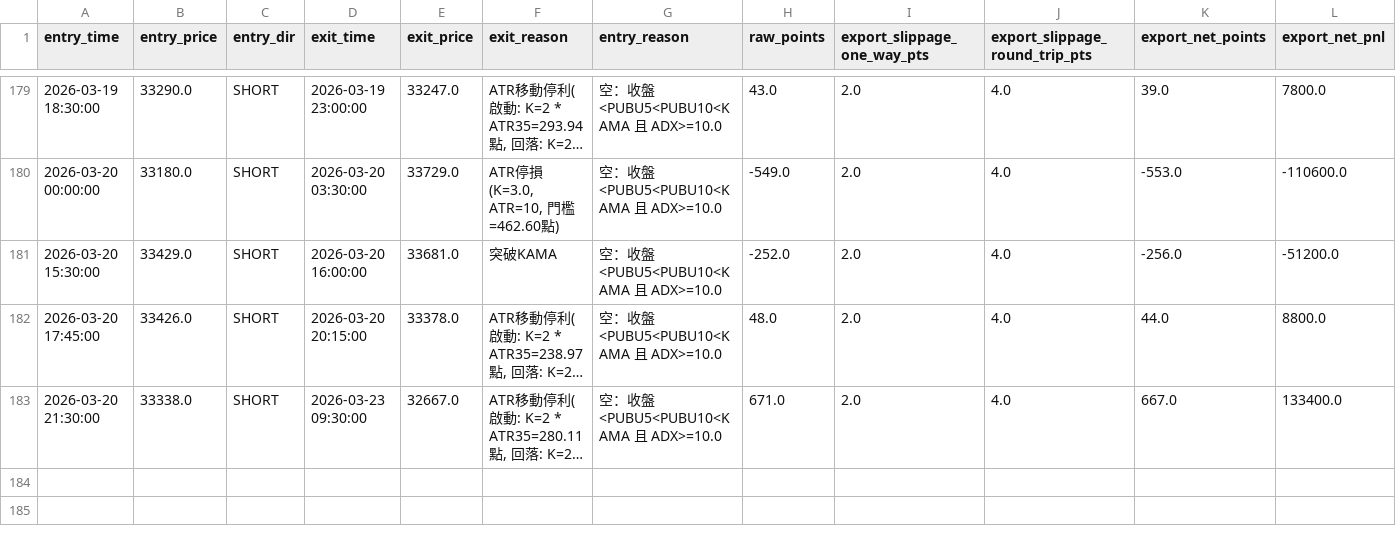
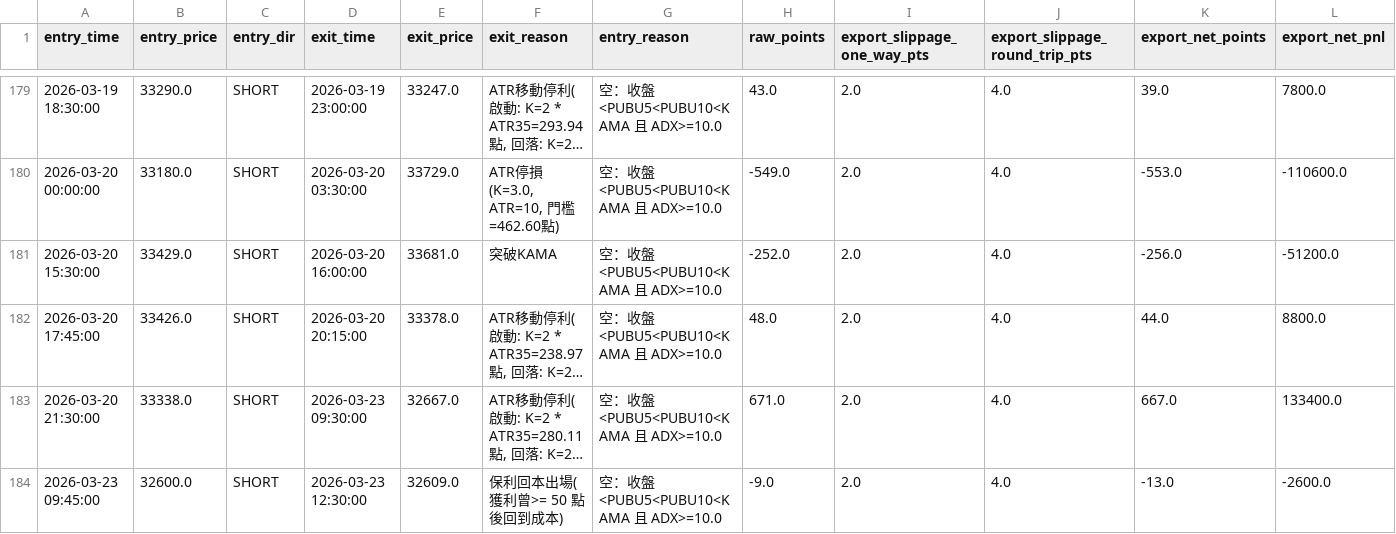
Before and after one commit to Edison299792458/-TXF-3MA-Strategy, a CSV file: 三均線_signal_trades.csv, drawn as a sheet; only a part is shown, gaps mark what is left out; long unchanged cells end in …; the diff names each change by its address in the sheet, - before the commit and + after, or states it on an @@ line.

Commit message:
auto update 三均線_signal_trades.csv 2026-03-23 12:14:58

```diff
--- a/三均線_signal_trades.csv
+++ b/三均線_signal_trades.csv
+row 184: 2026-03-23 09:45:00 | 32600.0 | SHORT | 2026-03-23 12:30:00 | 32609.0 | 保利回本出場(獲利曾>= 50 點後回到成本) | 空：收盤<PUBU5<PUBU10<KAMA 且 ADX>=10.0 | -9.0 | 2.0 | 4.0 | -13.0 | -2600.0
```
